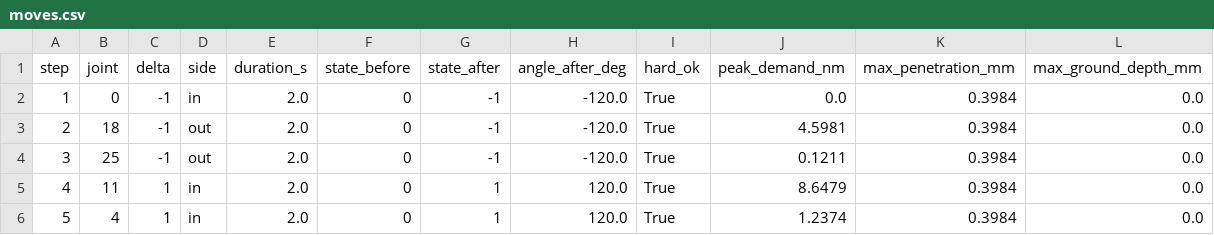
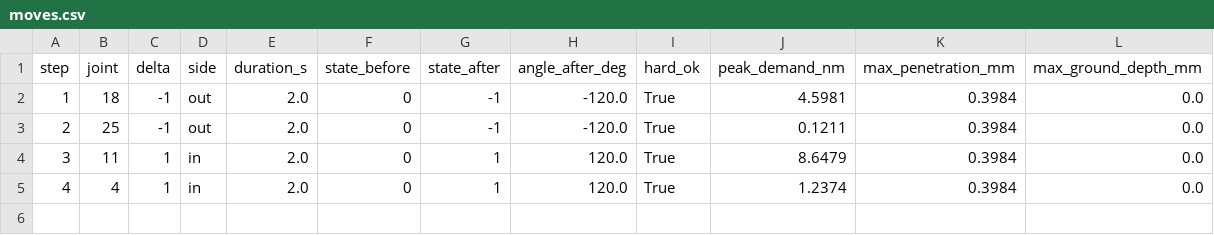
Before and after one commit to AydanLing/Hack-The-North, a CSV file: cubot-v2/handoff/shapes/38-square/moves.csv, drawn as a sheet.

```diff
--- a/cubot-v2/handoff/shapes/38-square/moves.csv
+++ b/cubot-v2/handoff/shapes/38-square/moves.csv
@@ -1,6 +1,5 @@
 step,joint,delta,side,duration_s,state_before,state_after,angle_after_deg,hard_ok,peak_demand_nm,max_penetration_mm,max_ground_depth_mm
-1,0,-1,in,2.0,0,-1,-120.0,True,0.0,0.3984,0.0
-2,18,-1,out,2.0,0,-1,-120.0,True,4.5981,0.3984,0.0
-3,25,-1,out,2.0,0,-1,-120.0,True,0.1211,0.3984,0.0
-4,11,1,in,2.0,0,1,120.0,True,8.6479,0.3984,0.0
-5,4,1,in,2.0,0,1,120.0,True,1.2374,0.3984,0.0
+1,18,-1,out,2.0,0,-1,-120.0,True,4.5981,0.3984,0.0
+2,25,-1,out,2.0,0,-1,-120.0,True,0.1211,0.3984,0.0
+3,11,1,in,2.0,0,1,120.0,True,8.6479,0.3984,0.0
+4,4,1,in,2.0,0,1,120.0,True,1.2374,0.3984,0.0
```
Also changed, not shown: cubot-v2/handoff/shapes/04-plus/moves.csv, cubot-v2/handoff/shapes/13-mug/moves.csv, 27 other files.
